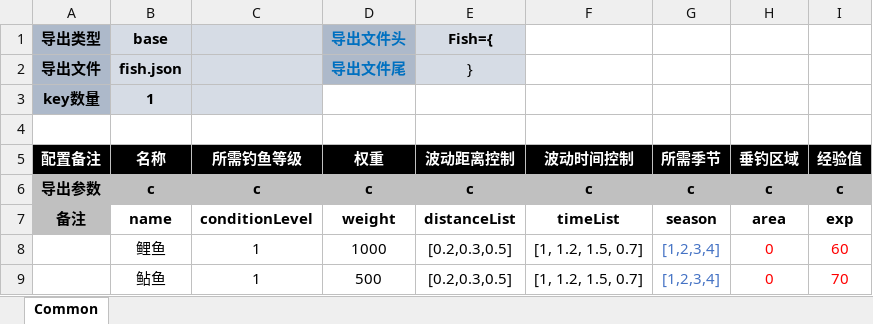
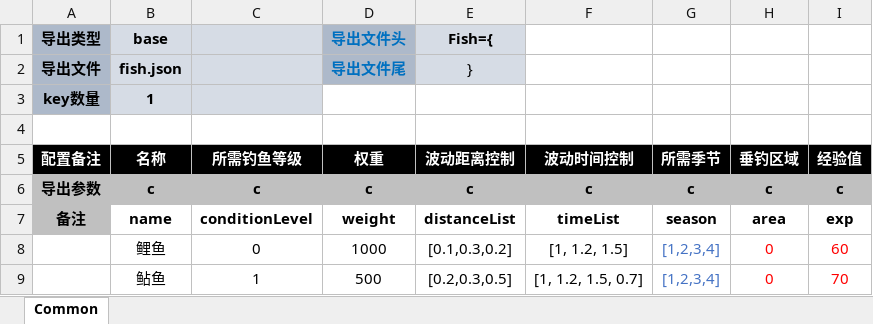
Before and after one commit to threstone/Fish, an Excel workbook: excel/F-钓鱼配置.xlsx, sheet Common, drawn as a sheet; values as stored, in another font and other column widths than the file's, no borders; conditional formats not drawn; the diff names each change by its address in the sheet, - before the commit and + after, or states it on an @@ line.

```diff
--- a/excel/F-钓鱼配置.xlsx (sheet Common)
+++ b/excel/F-钓鱼配置.xlsx (sheet Common)
-C8 (所需钓鱼等级): 1
+C8 (所需钓鱼等级): 0
-E8 (波动距离控制): [0.2,0.3,0.5]
+E8 (波动距离控制): [0.1,0.3,0.2]
-F8 (波动时间控制): [1, 1.2, 1.5, 0.7]
+F8 (波动时间控制): [1, 1.2, 1.5]
```
Also changed, not shown: excel/F-钓鱼等级配置.xlsx, 10 other files.
